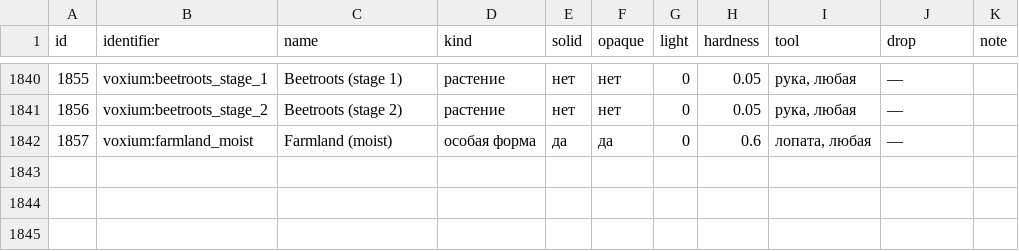
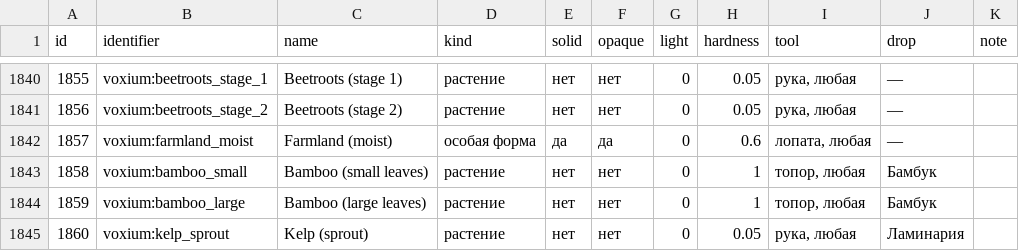
Before and after one commit to tuulaleksandr5-byte/Voxium, a CSV file: docs/BLOCKS.csv, drawn as a sheet; only a part is shown, gaps mark what is left out; the diff names each change by its address in the sheet, - before the commit and + after, or states it on an @@ line.

```diff
--- a/docs/BLOCKS.csv
+++ b/docs/BLOCKS.csv
+row 1843: 1858 | voxium:bamboo_small | Bamboo (small leaves) | растение | нет | нет | 0 | 1 | топор, любая | Бамбук
+row 1844: 1859 | voxium:bamboo_large | Bamboo (large leaves) | растение | нет | нет | 0 | 1 | топор, любая | Бамбук
+row 1845: 1860 | voxium:kelp_sprout | Kelp (sprout) | растение | нет | нет | 0 | 0.05 | рука, любая | Ламинария
```
Also changed, not shown: 26 other files.
